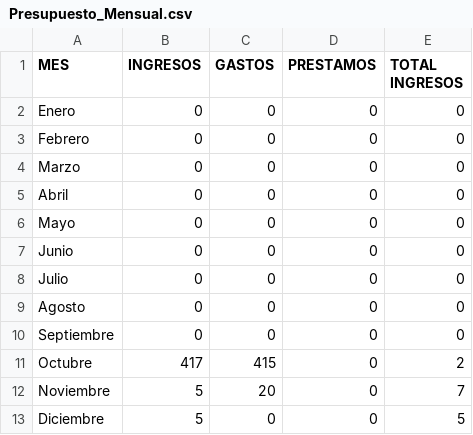
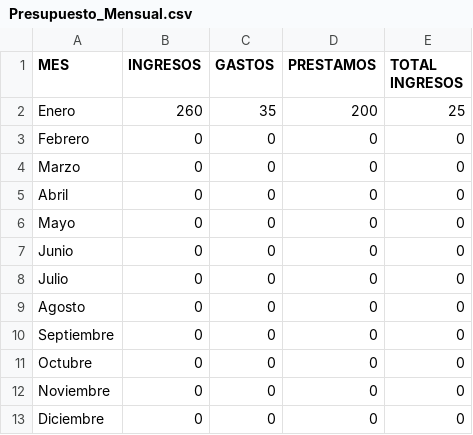
Before and after one commit to Bredalis/Programs, a CSV file: BBDD/Presupuesto_Mensual.csv, drawn as a sheet.

```diff
--- a/BBDD/Presupuesto_Mensual.csv
+++ b/BBDD/Presupuesto_Mensual.csv
@@ -1,3 +1,3 @@
 MES,INGRESOS,GASTOS,PRESTAMOS,TOTAL INGRESOS
-Enero,0,0,0,0
+Enero,260,35,200,25
 Febrero,0,0,0,0
@@ -10,4 +10,4 @@ Agosto,0,0,0,0
 Septiembre,0,0,0,0
-Octubre,417,415,0,2
-Noviembre,5,20,0,7
-Diciembre,5,0,0,5
+Octubre,0,0,0,0
+Noviembre,0,0,0,0
+Diciembre,0,0,0,0
```
Also changed, not shown: 2 other files.
